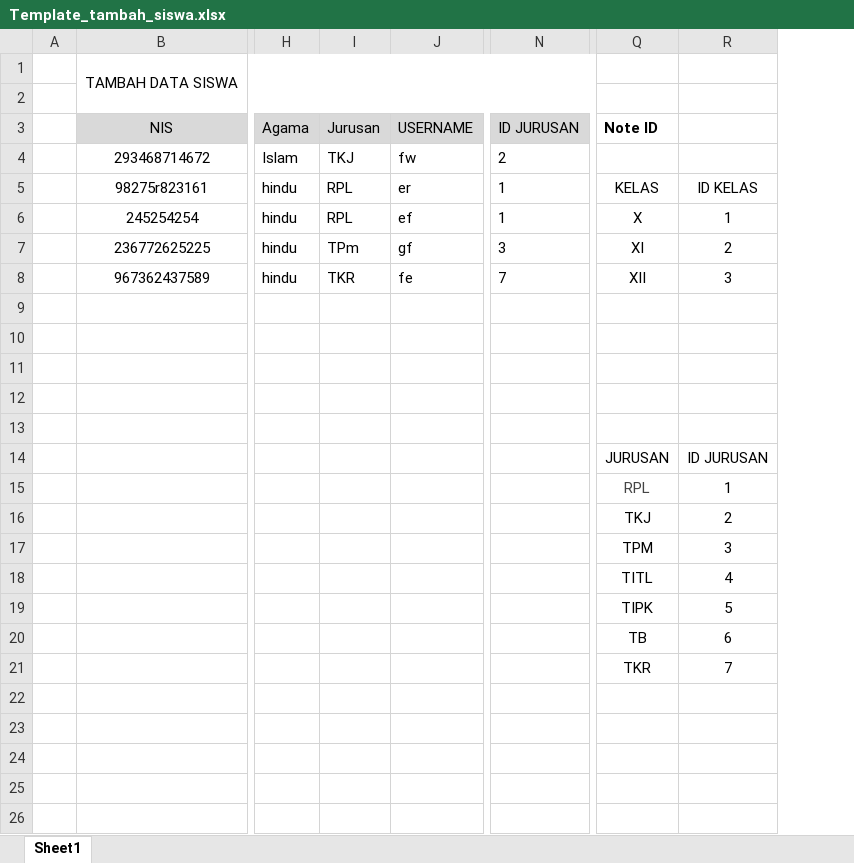
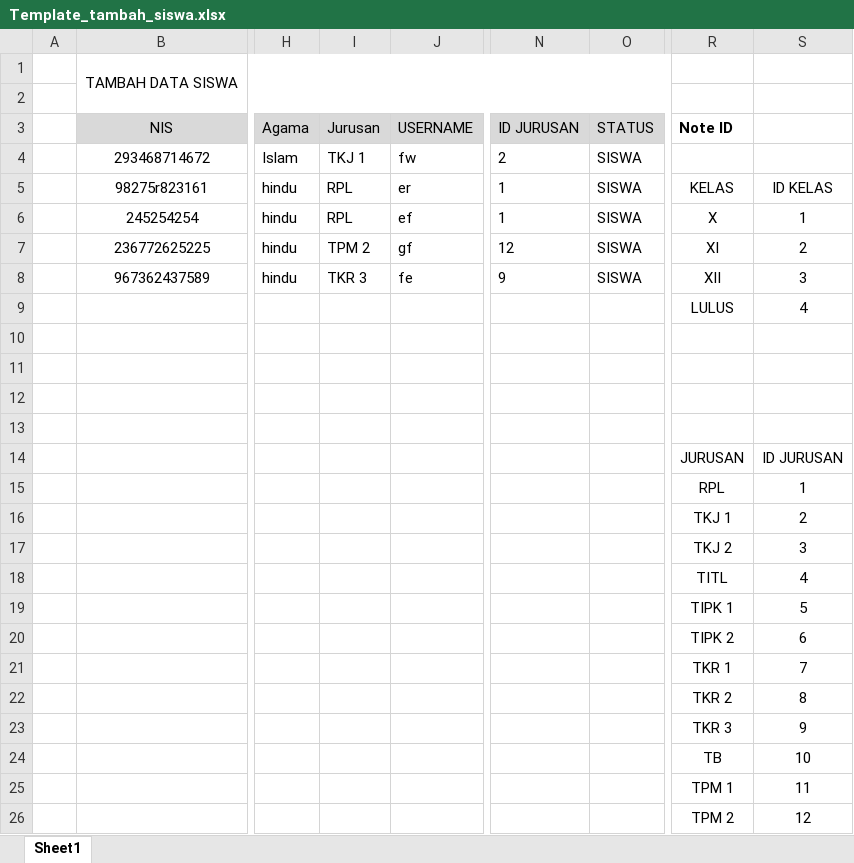
Before and after one commit to frizehero/21kelompok1, an Excel workbook: sinomik/Template_tambah_siswa.xlsx, sheet Sheet1, drawn as a sheet; only a part is shown, gaps mark what is left out; values as stored, in another font and other column widths than the file's, no borders; addresses are those after the commit; rows hold the shown columns only; the diff names each change by its address in the sheet, - before the commit and + after, or states it on an @@ line.

```diff
--- a/sinomik/Template_tambah_siswa.xlsx (sheet Sheet1)
+++ b/sinomik/Template_tambah_siswa.xlsx (sheet Sheet1)
+column O (STATUS), rows 4-8: all SISWA
-I4 (Jurusan): TKJ
+I4 (Jurusan): TKJ 1
-I7 (Jurusan): TPm
+I7 (Jurusan): TPM 2
-N7 (ID JURUSAN): 3
+N7 (ID JURUSAN): 12
-I8 (Jurusan): TKR
+I8 (Jurusan): TKR 3
-N8 (ID JURUSAN): 7
+N8 (ID JURUSAN): 9
-R9 (Note ID): (empty)
+R9 (Note ID): LULUS
-S9: (empty)
+S9: 4
-R15 text colour: #444444
+R15 text colour: black
-R16 (Note ID): TKJ
+R16 (Note ID): TKJ 1
-R17 (Note ID): TPM
+R17 (Note ID): TKJ 2
-R19 (Note ID): TIPK
+R19 (Note ID): TIPK 1
-R20 (Note ID): TB
+R20 (Note ID): TIPK 2
-R21 (Note ID): TKR
+R21 (Note ID): TKR 1
+row 22:  |  |  |  |  |  |  | TKR 2 | 8
+row 23:  |  |  |  |  |  |  | TKR 3 | 9
+row 24:  |  |  |  |  |  |  | TB | 10
+row 25:  |  |  |  |  |  |  | TPM 1 | 11
+row 26:  |  |  |  |  |  |  | TPM 2 | 12
```
Also changed, not shown: sinomik/Template_kenaikan_kelas.xlsx, 1 other file.
